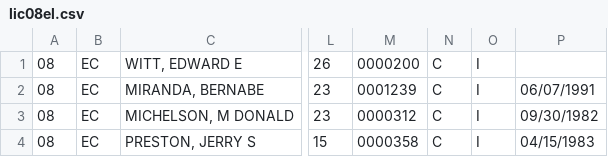
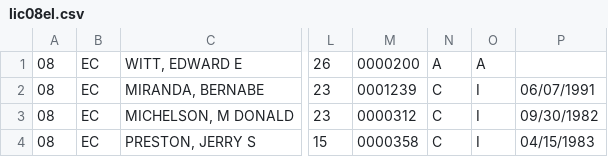
Before and after one commit to matiasquercia/sarasotaTest, a CSV file: lic08el.csv, drawn as a sheet; only a part is shown, gaps mark what is left out; the diff names each change by its address in the sheet, - before the commit and + after, or states it on an @@ line.

Commit message:
Update lic08el.csv

```diff
--- a/lic08el.csv
+++ b/lic08el.csv
-N1: C
+N1: A
-O1: I
+O1: A
```
